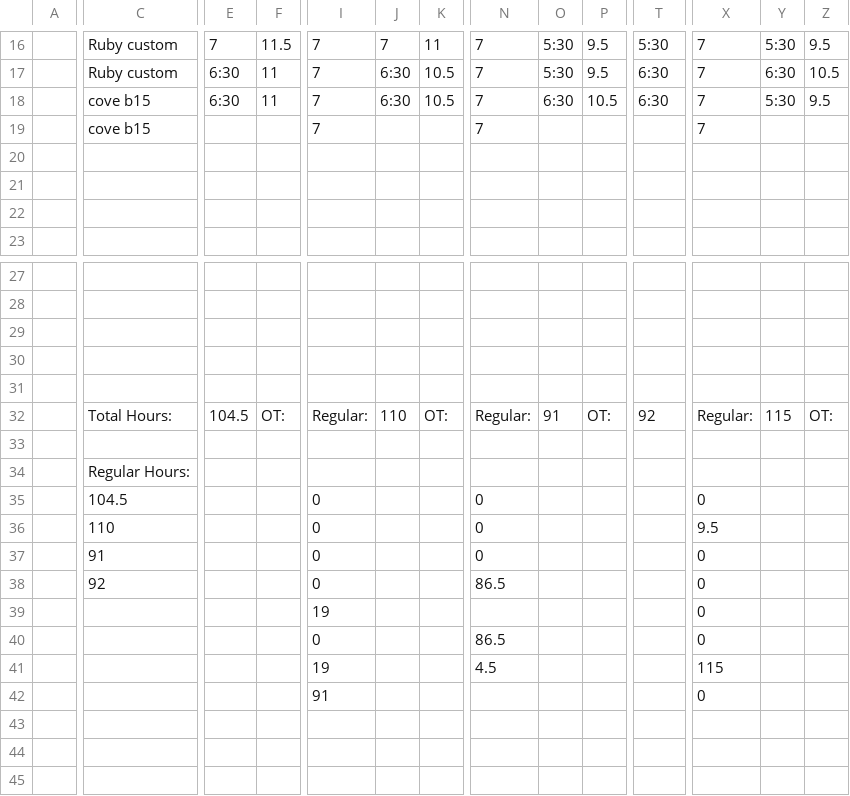
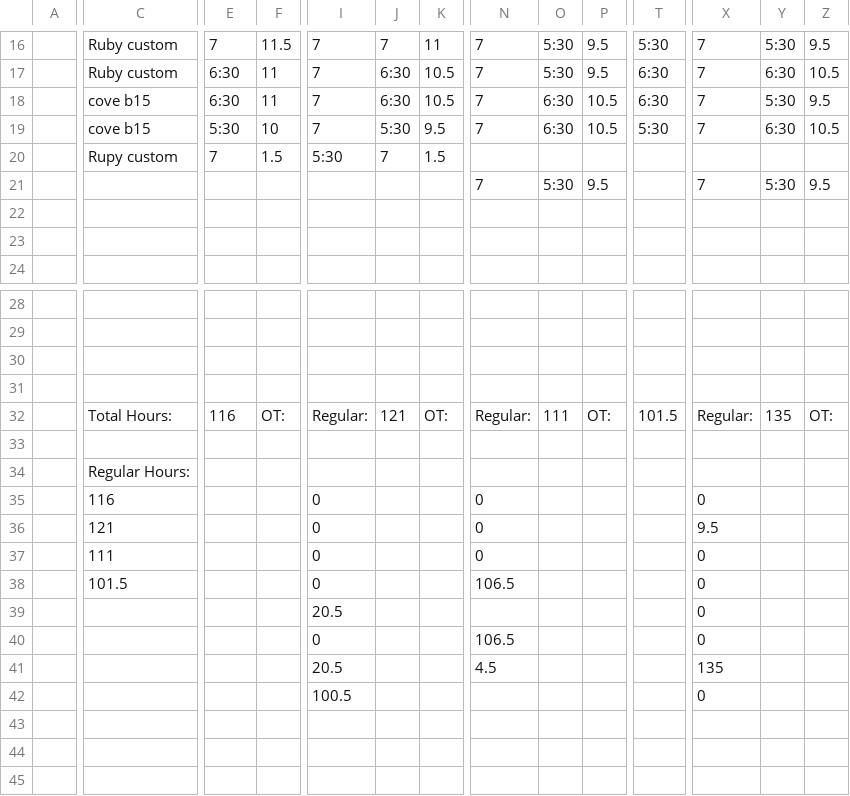
Before and after one commit to lyndon-weber-LLC/headcount-dashboard, a CSV file: data/live/Alex Weber - Subs Timesheet(December 31, 9999).csv, drawn as a sheet; only a part is shown, gaps mark what is left out; removed rows and columns are numbered as before the commit, all else as after; rows hold the shown columns only; the diff covers the shown part only; the diff names each change by its address in the sheet, - before the commit and + after, or states it on an @@ line.

```diff
--- a/data/live/Alex Weber - Subs Timesheet(December 31, 9999).csv
+++ b/data/live/Alex Weber - Subs Timesheet(December 31, 9999).csv
-E19: (empty)
+E19: 5:30
-F19: (empty)
+F19: 10
-J19: (empty)
+J19: 5:30
-K19: (empty)
+K19: 9.5
-O19: (empty)
+O19: 6:30
-P19: (empty)
+P19: 10.5
-T19: (empty)
+T19: 5:30
-Y19: (empty)
+Y19: 6:30
-Z19: (empty)
+Z19: 10.5
-row 20: (empty)
+row 20:  | Rupy custom | 7 | 1.5 | 5:30 | 7 | 1.5
+row 21:  |  |  |  |  |  |  | 7 | 5:30 | 9.5 |  | 7 | 5:30 | 9.5
-row 31: (empty)
-E32: 104.5
+E32: 116
-J32: 110
+J32: 121
-O32: 91
+O32: 111
-T32: 92
+T32: 101.5
-Y32: 115
+Y32: 135
-C35: 104.5
+C35: 116
-C36: 110
+C36: 121
-C37: 91
+C37: 111
-C38: 92
+C38: 101.5
-N38: 86.5
+N38: 106.5
-I39: 19
+I39: 20.5
-N40: 86.5
+N40: 106.5
-I41: 19
+I41: 20.5
-X41: 115
+X41: 135
-I42: 91
+I42: 100.5
```
Also changed, not shown: 2 edited cells elsewhere in this file, data/live/Alex Timesheet(December 31, 9999).csv, data/live/Carlisle Timesheet(December 31, 9999).csv, 19 other files.
